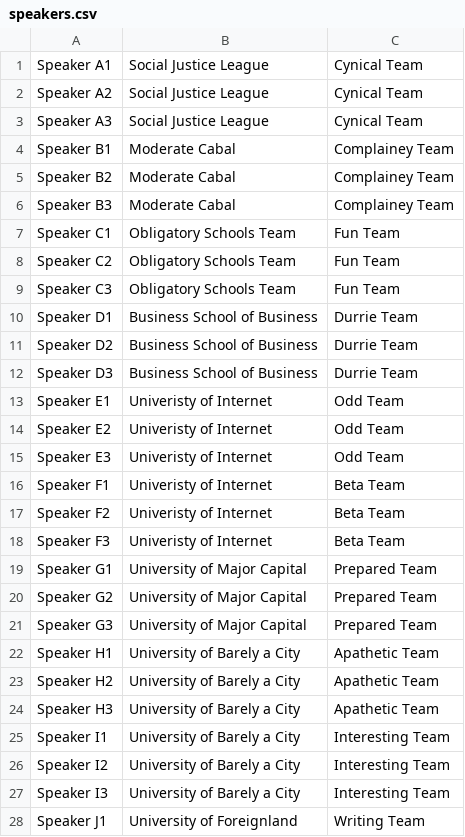
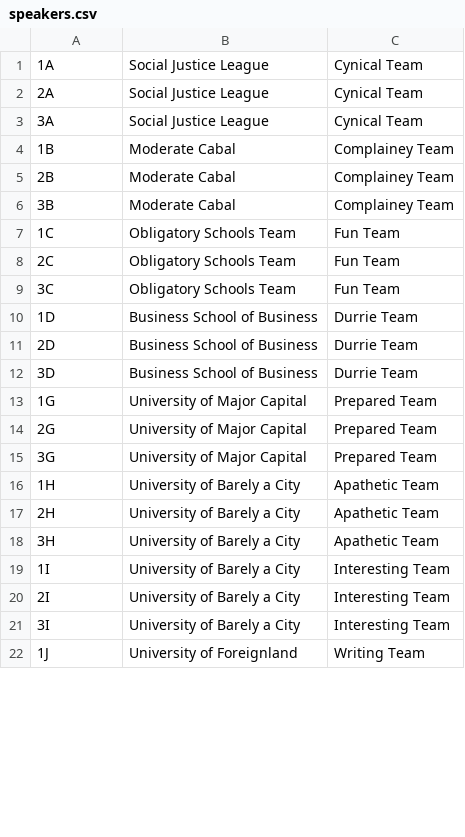
Before and after one commit to TabbycatDebate/tabbycat, a CSV file: data/dummy/speakers.csv, drawn as a sheet; only a part is shown; the diff covers the shown part only.

```diff
--- a/data/dummy/speakers.csv
+++ b/data/dummy/speakers.csv
@@ -1,28 +1,22 @@
-Speaker A1,Social Justice League,Cynical Team
-Speaker A2,Social Justice League,Cynical Team
-Speaker A3,Social Justice League,Cynical Team
-Speaker B1,Moderate Cabal,Complainey Team
-Speaker B2,Moderate Cabal,Complainey Team
-Speaker B3,Moderate Cabal,Complainey Team
-Speaker C1,Obligatory Schools Team,Fun Team
-Speaker C2,Obligatory Schools Team,Fun Team
-Speaker C3,Obligatory Schools Team,Fun Team
-Speaker D1,Business School of Business,Durrie Team
-Speaker D2,Business School of Business,Durrie Team
-Speaker D3,Business School of Business,Durrie Team
-Speaker E1,Univeristy of Internet,Odd Team
-Speaker E2,Univeristy of Internet,Odd Team
-Speaker E3,Univeristy of Internet,Odd Team
-Speaker F1,Univeristy of Internet,Beta Team
-Speaker F2,Univeristy of Internet,Beta Team
-Speaker F3,Univeristy of Internet,Beta Team
-Speaker G1,University of Major Capital,Prepared Team
-Speaker G2,University of Major Capital,Prepared Team
-Speaker G3,University of Major Capital,Prepared Team
-Speaker H1,University of Barely a City,Apathetic Team
-Speaker H2,University of Barely a City,Apathetic Team
-Speaker H3,University of Barely a City,Apathetic Team
-Speaker I1,University of Barely a City,Interesting Team
-Speaker I2,University of Barely a City,Interesting Team
-Speaker I3,University of Barely a City,Interesting Team
-Speaker J1,University of Foreignland,Writing Team
+1A,Social Justice League,Cynical Team
+2A,Social Justice League,Cynical Team
+3A,Social Justice League,Cynical Team
+1B,Moderate Cabal,Complainey Team
+2B,Moderate Cabal,Complainey Team
+3B,Moderate Cabal,Complainey Team
+1C,Obligatory Schools Team,Fun Team
+2C,Obligatory Schools Team,Fun Team
+3C,Obligatory Schools Team,Fun Team
+1D,Business School of Business,Durrie Team
+2D,Business School of Business,Durrie Team
+3D,Business School of Business,Durrie Team
+1G,University of Major Capital,Prepared Team
+2G,University of Major Capital,Prepared Team
+3G,University of Major Capital,Prepared Team
+1H,University of Barely a City,Apathetic Team
+2H,University of Barely a City,Apathetic Team
+3H,University of Barely a City,Apathetic Team
+1I,University of Barely a City,Interesting Team
+2I,University of Barely a City,Interesting Team
+3I,University of Barely a City,Interesting Team
+1J,University of Foreignland,Writing Team
```
Also changed, not shown: 18 removed rows and 14 edited cells elsewhere in this file, 4 other files.
